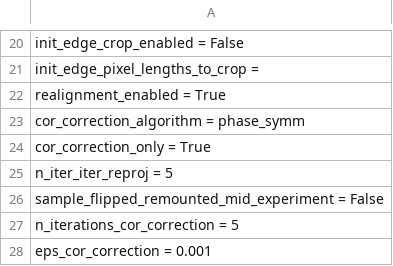
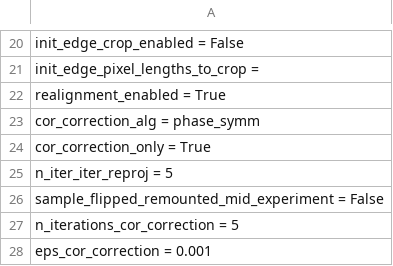
Before and after one commit to bwr0835/XRF_tomography, a CSV file: 3D/2_ide_preprocessing_inputs.csv, drawn as a sheet; only a part is shown, gaps mark what is left out.

```diff
--- a/3D/2_ide_preprocessing_inputs.csv
+++ b/3D/2_ide_preprocessing_inputs.csv
@@ -22,3 +22,3 @@ init_edge_pixel_lengths_to_crop =
 realignment_enabled = True
-cor_correction_algorithm = phase_symm
+cor_correction_alg = phase_symm
 cor_correction_only = True
```
Also changed, not shown: 3D/3_id_preprocessing_inputs.csv, 1 other file.
